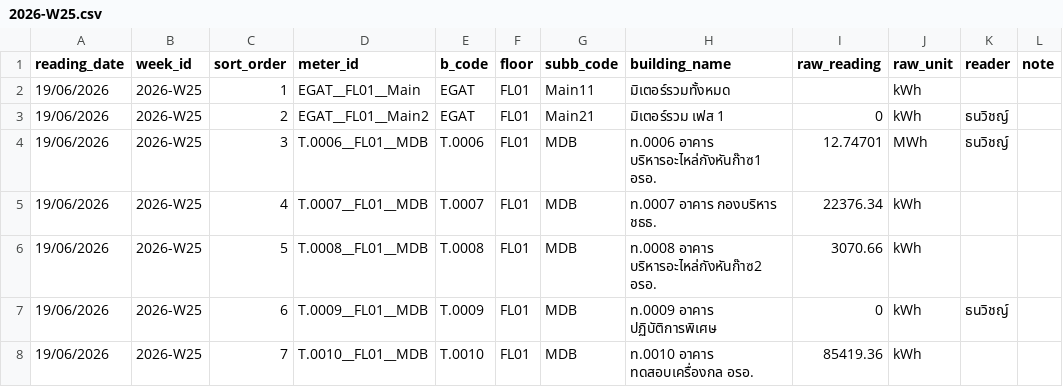
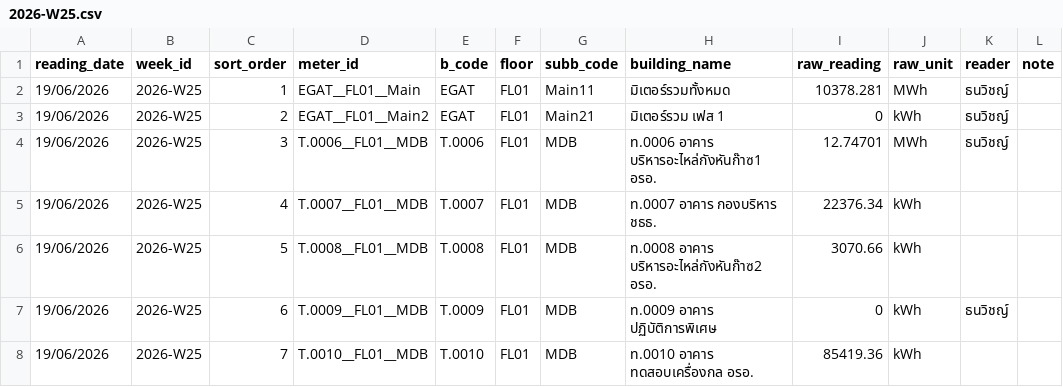
Before and after one commit to maleeart/Energy-Dashboard, a CSV file: forms/2026-W25.csv, drawn as a sheet; only a part is shown.

Commit message:
Update 2026-W25.csv via meter form

```diff
--- a/forms/2026-W25.csv
+++ b/forms/2026-W25.csv
@@ -1,3 +1,3 @@
 reading_date,week_id,sort_order,meter_id,b_code,floor,subb_code,building_name,raw_reading,raw_unit,reader,note
-19/06/2026,2026-W25,1,EGAT__FL01__Main,EGAT,FL01,Main11,มิเตอร์รวมทั้งหมด,,kWh,,
+19/06/2026,2026-W25,1,EGAT__FL01__Main,EGAT,FL01,Main11,มิเตอร์รวมทั้งหมด,10378.281,MWh,ธนวิชญ์,
 19/06/2026,2026-W25,2,EGAT__FL01__Main2,EGAT,FL01,Main21,มิเตอร์รวม เฟส 1,0,kWh,ธนวิชญ์,
```
